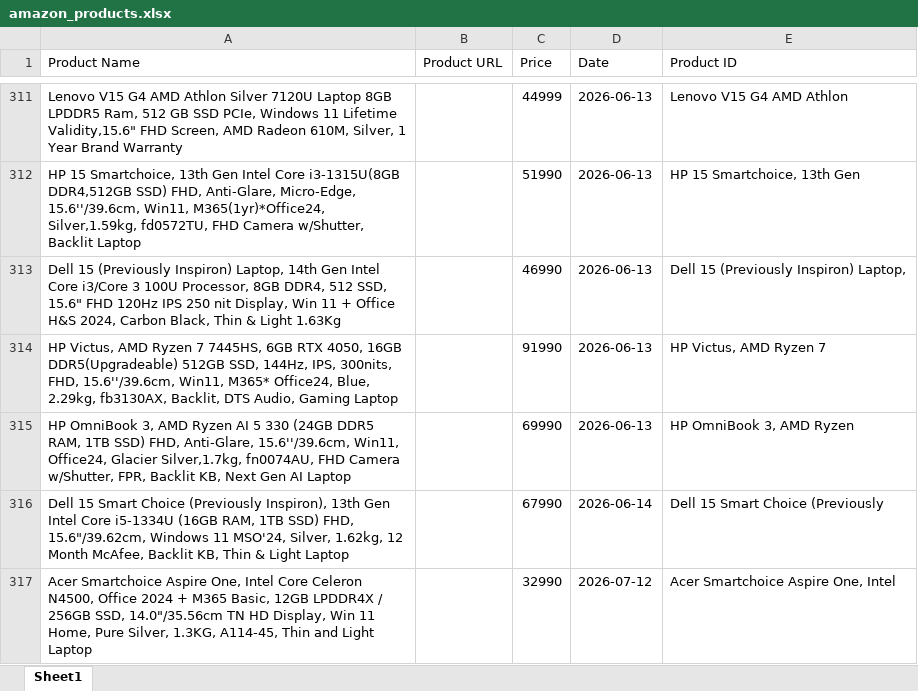
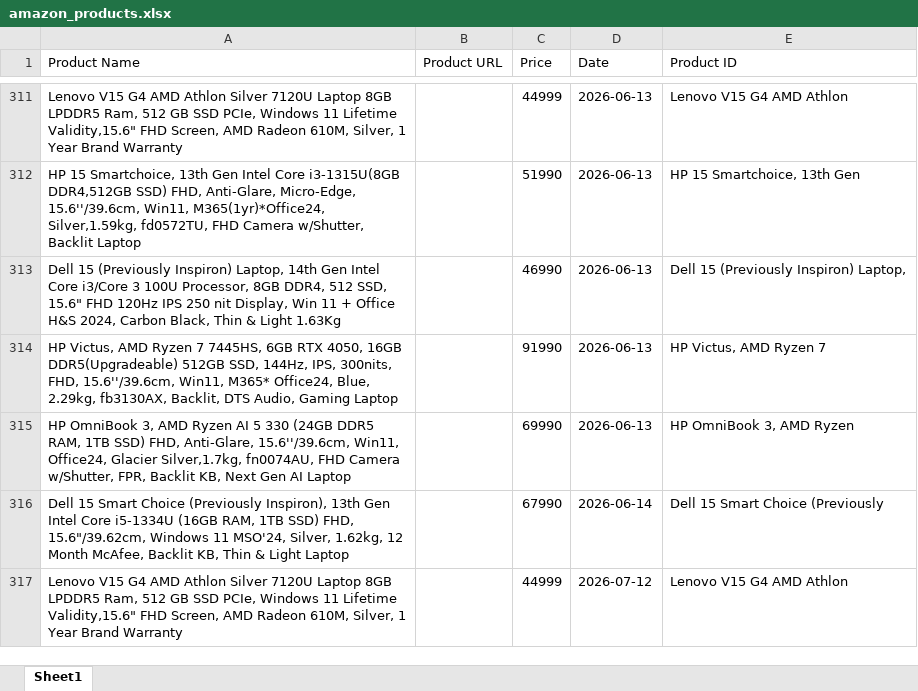
Before and after one commit to hanumanlasowjanya-cloud/amazon-price-tracking-project, an Excel workbook: amazon_products.xlsx, sheet Sheet1, drawn as a sheet; only a part is shown, gaps mark what is left out; values as stored, in another font and other column widths than the file's, no borders; removed rows and columns are numbered as before the commit, all else as after; the diff names each change by its address in the sheet, - before the commit and + after, or states it on an @@ line.

Commit message:
Daily Amazon price update

```diff
--- a/amazon_products.xlsx (sheet Sheet1)
+++ b/amazon_products.xlsx (sheet Sheet1)
-row 317: Acer Smartchoice Aspire One, Intel Core Celeron N4500, Office 2024 + M365 Basic, 12GB LPDDR4X / 256GB SSD, 14.0"/35.56cm TN HD Display, Win 11 Home, Pure Silver, 1.3KG, A114-45, Thin and Light Laptop |  | 32990 | 2026-07-12 | Acer Smartchoice Aspire One, Intel
+row 317: Lenovo V15 G4 AMD Athlon Silver 7120U Laptop 8GB LPDDR5 Ram, 512 GB SSD PCIe, Windows 11 Lifetime Validity,15.6" FHD Screen, AMD Radeon 610M, Silver, 1 Year Brand Warranty |  | 44999 | 2026-07-12 | Lenovo V15 G4 AMD Athlon
```
